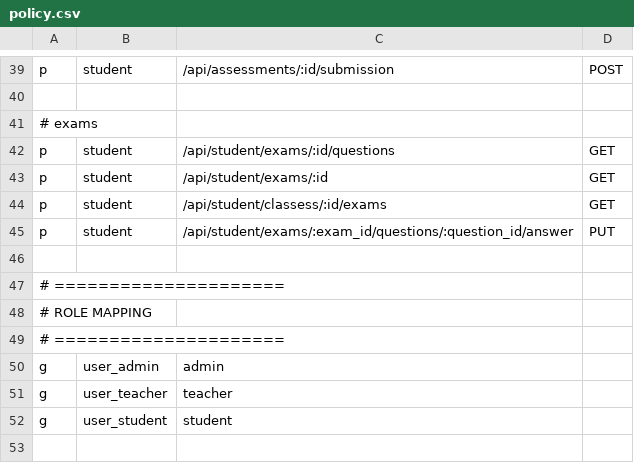
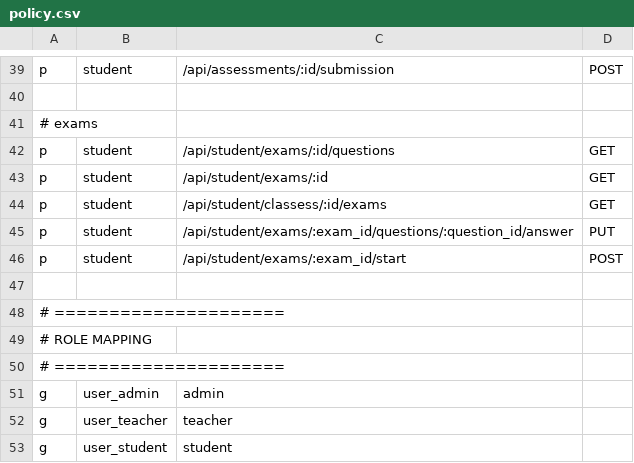
Before and after one commit to alf4ridzi/edukarsa, a CSV file: backend/internal/config/casbin/policy.csv, drawn as a sheet; only a part is shown, gaps mark what is left out.

Commit message:
exam submission

```diff
--- a/backend/internal/config/casbin/policy.csv
+++ b/backend/internal/config/casbin/policy.csv
@@ -45,2 +45,3 @@ p, student, /api/student/classess/:id/exams, GET
 p, student, /api/student/exams/:exam_id/questions/:question_id/answer, PUT
+p, student, /api/student/exams/:exam_id/start, POST
 
```
Also changed, not shown: 5 other files.
